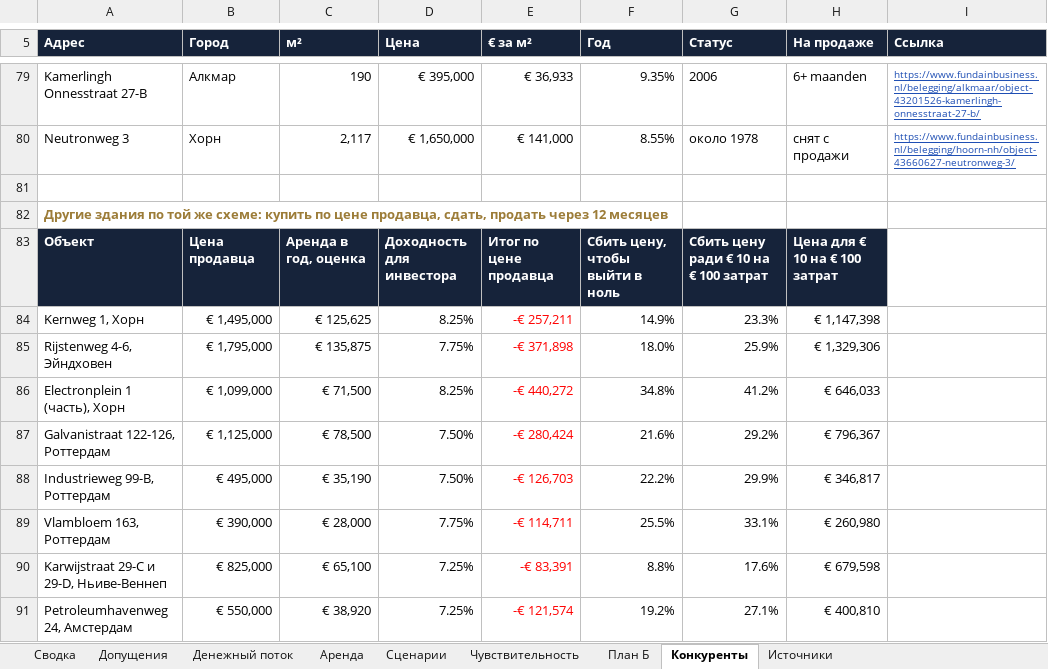
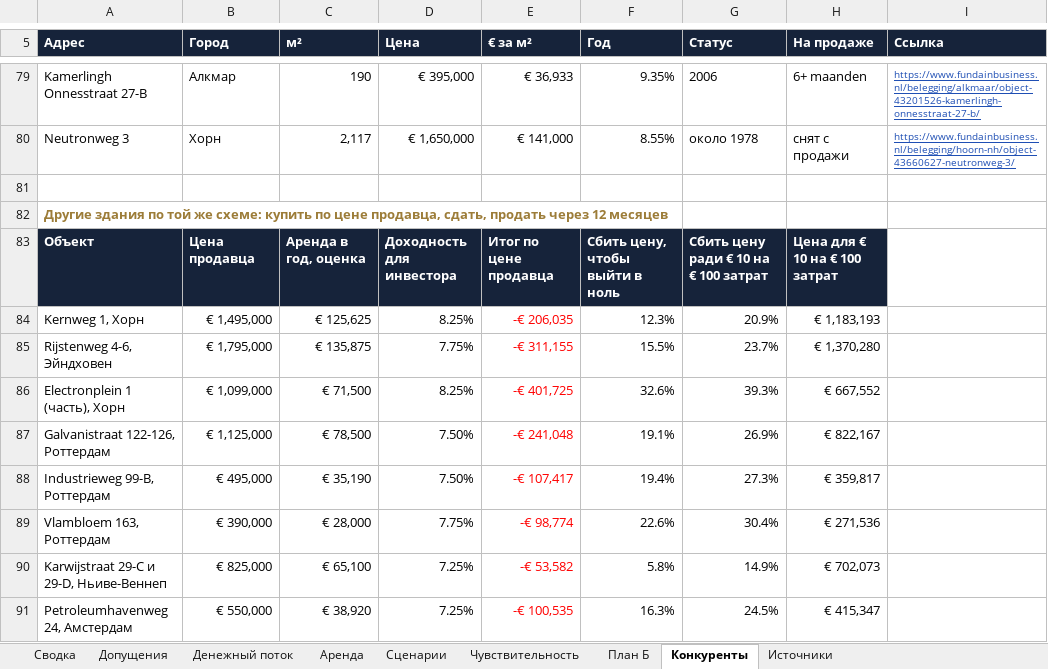
Before and after one commit to parfentsevandrey-blip/test, an Excel workbook: dutch-property-reports/output/Флип-модель Kernweg 1 Хорн (16.10.26).xlsx, sheet Конкуренты, drawn as a sheet; only a part is shown, gaps mark what is left out; values as stored, in another font and other column widths than the file's, no borders; the diff names each change by its address in the sheet, - before the commit and + after, or states it on an @@ line.

```diff
--- a/dutch-property-reports/output/Флип-модель Kernweg 1 Хорн (16.10.26).xlsx (sheet Конкуренты)
+++ b/dutch-property-reports/output/Флип-модель Kernweg 1 Хорн (16.10.26).xlsx (sheet Конкуренты)
-E84 (€ за м²): -€ 257,211
+E84 (€ за м²): -€ 206,035
-F84 (Год): 14.9%
+F84 (Год): 12.3%
-G84 (Статус): 23.3%
+G84 (Статус): 20.9%
-H84 (На продаже): € 1,147,398
+H84 (На продаже): € 1,183,193
-E85 (€ за м²): -€ 371,898
+E85 (€ за м²): -€ 311,155
-F85 (Год): 18.0%
+F85 (Год): 15.5%
-G85 (Статус): 25.9%
+G85 (Статус): 23.7%
-H85 (На продаже): € 1,329,306
+H85 (На продаже): € 1,370,280
-E86 (€ за м²): -€ 440,272
+E86 (€ за м²): -€ 401,725
-F86 (Год): 34.8%
+F86 (Год): 32.6%
-G86 (Статус): 41.2%
+G86 (Статус): 39.3%
-H86 (На продаже): € 646,033
+H86 (На продаже): € 667,552
-E87 (€ за м²): -€ 280,424
+E87 (€ за м²): -€ 241,048
-F87 (Год): 21.6%
+F87 (Год): 19.1%
-G87 (Статус): 29.2%
+G87 (Статус): 26.9%
-H87 (На продаже): € 796,367
+H87 (На продаже): € 822,167
-E88 (€ за м²): -€ 126,703
+E88 (€ за м²): -€ 107,417
-F88 (Год): 22.2%
+F88 (Год): 19.4%
-G88 (Статус): 29.9%
+G88 (Статус): 27.3%
-H88 (На продаже): € 346,817
+H88 (На продаже): € 359,817
-E89 (€ за м²): -€ 114,711
+E89 (€ за м²): -€ 98,774
-F89 (Год): 25.5%
+F89 (Год): 22.6%
-G89 (Статус): 33.1%
+G89 (Статус): 30.4%
-H89 (На продаже): € 260,980
+H89 (На продаже): € 271,536
-E90 (€ за м²): -€ 83,391
+E90 (€ за м²): -€ 53,582
-F90 (Год): 8.8%
+F90 (Год): 5.8%
-G90 (Статус): 17.6%
+G90 (Статус): 14.9%
-H90 (На продаже): € 679,598
+H90 (На продаже): € 702,073
-E91 (€ за м²): -€ 121,574
+E91 (€ за м²): -€ 100,535
-F91 (Год): 19.2%
+F91 (Год): 16.3%
-G91 (Статус): 27.1%
+G91 (Статус): 24.5%
-H91 (На продаже): € 400,810
+H91 (На продаже): € 415,347
```
Also changed, not shown: sheet Чувствительность, sheet Денежный поток, sheet Сценарии, sheet Сводка, sheet План Б, sheet Допущения, 1 more sheet, 14 other files.
